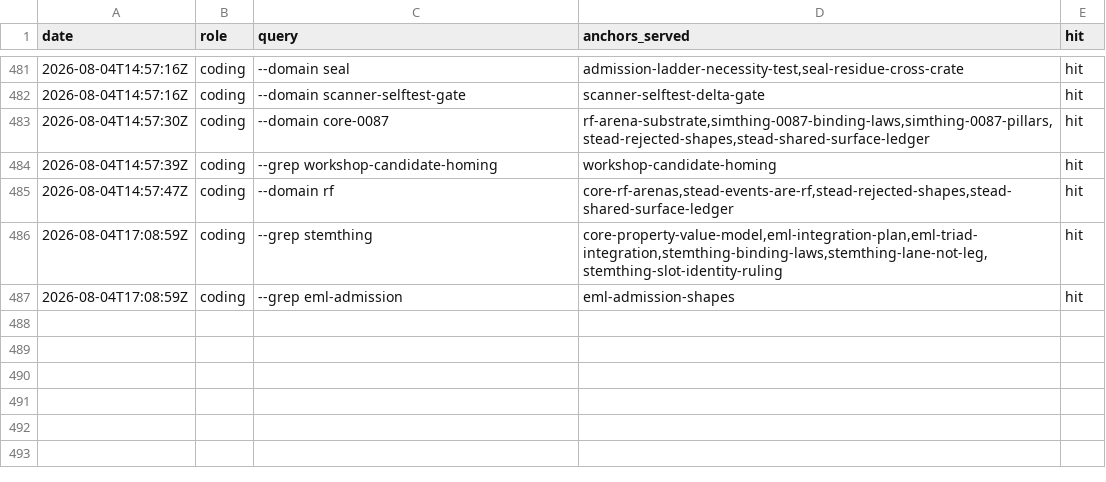
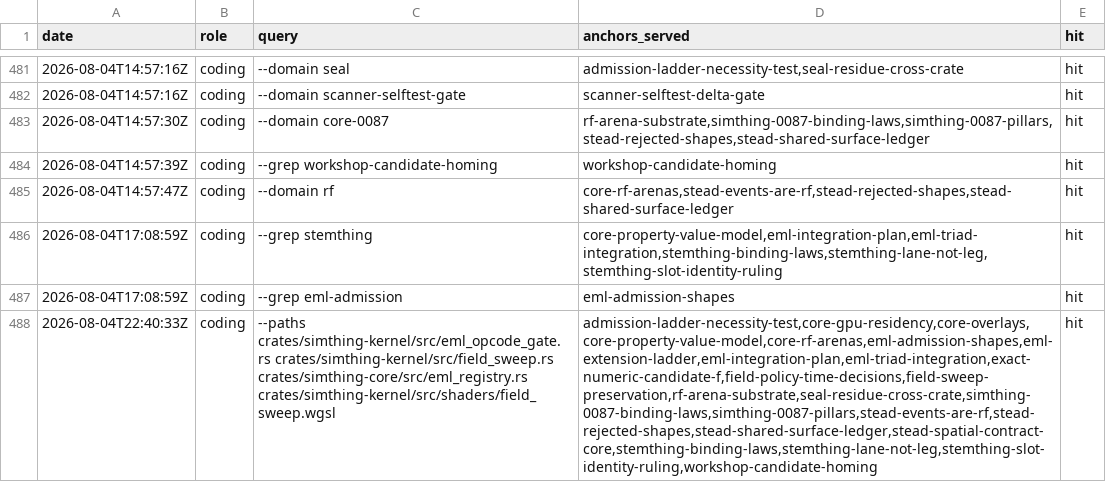
Before and after one commit to khorum08/SimThing, a TSV file: scripts/ci/anchor_reach_log.tsv, drawn as a sheet; only a part is shown, gaps mark what is left out; the diff names each change by its address in the sheet, - before the commit and + after, or states it on an @@ line.

```diff
--- a/scripts/ci/anchor_reach_log.tsv
+++ b/scripts/ci/anchor_reach_log.tsv
+row 488: 2026-08-04T22:40:33Z | coding | --paths crates/simthing-kernel/src/eml_opcode_gate.rs crates/simthing-kernel/src/field_sweep.rs crates/simthing-core/src/eml_registry.rs crates/simthing-kernel/src/shaders/field_sweep.wgsl | admission-ladder-necessity-test,core-gpu-residency,core-overlays,core-property-value-model,core-rf-arenas,eml-admission-shapes,eml-extension-ladder,eml-integration-plan,eml-triad-integration,exact-numeric-candidate-f,field-policy-time-decisions,field-sweep-preservation,rf-arena-substrate,seal-residue-cross-crate,simthing-0087-binding-laws,simthing-0087-pillars,stead-events-are-rf,stead-rejected-shapes,stead-shared-surface-ledger,stead-spatial-contract-core,stemthing-binding-laws,stemthing-lane-not-leg,stemthing-slot-identity-ruling,workshop-candidate-homing | hit
```
Also changed, not shown: 31 other files.
